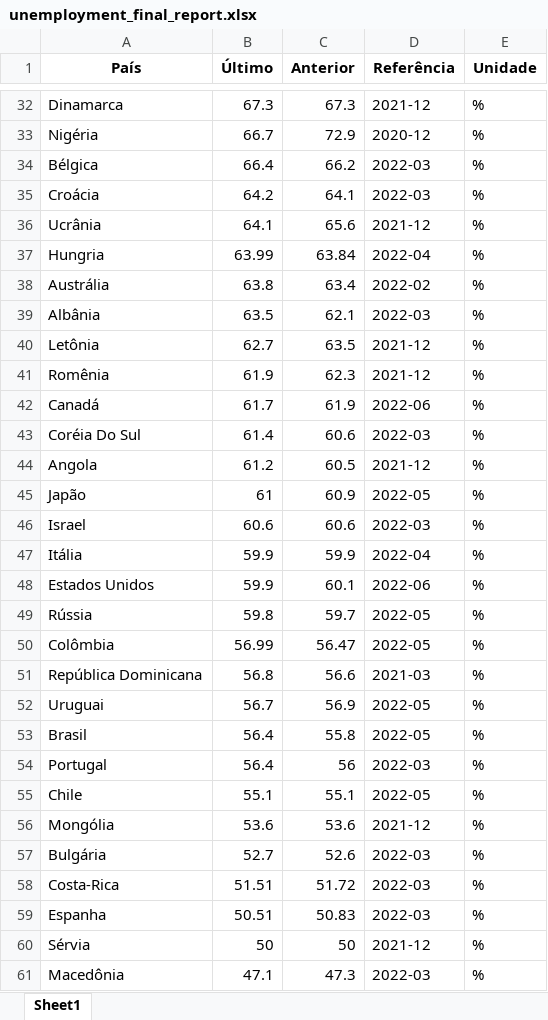
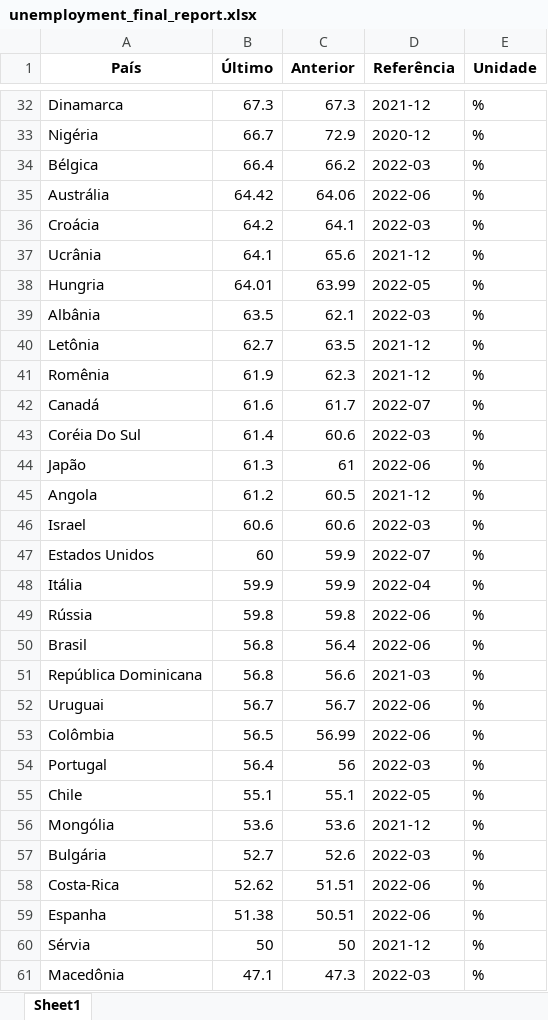
Before and after one commit to illives/bot_unemployment-_scrap, an Excel workbook: bot_unemployment_scrap/report/unemployment_final_report.xlsx, sheet Sheet1, drawn as a sheet; only a part is shown, gaps mark what is left out; values as stored, in another font and other column widths than the file's, no borders; removed rows and columns are numbered as before the commit, all else as after; the diff covers the shown part only; the diff names each change by its address in the sheet, - before the commit and + after, or states it on an @@ line.

```diff
--- a/bot_unemployment_scrap/report/unemployment_final_report.xlsx (sheet Sheet1)
+++ b/bot_unemployment_scrap/report/unemployment_final_report.xlsx (sheet Sheet1)
+row 35: Austrália | 64.42 | 64.06 | 2022-06 | %
-B38 (Último): 63.99
+B38 (Último): 64.01
-C38 (Anterior): 63.84
+C38 (Anterior): 63.99
-D38 (Referência): 2022-04
+D38 (Referência): 2022-05
-row 38: Austrália | 63.8 | 63.4 | 2022-02 | %
-B42 (Último): 61.7
+B42 (Último): 61.6
-C42 (Anterior): 61.9
+C42 (Anterior): 61.7
-D42 (Referência): 2022-06
+D42 (Referência): 2022-07
+row 44: Japão | 61.3 | 61 | 2022-06 | %
-row 45: Japão | 61 | 60.9 | 2022-05 | %
+row 47: Estados Unidos | 60 | 59.9 | 2022-07 | %
-row 48: Estados Unidos | 59.9 | 60.1 | 2022-06 | %
-C49 (Anterior): 59.7
+C49 (Anterior): 59.8
-D49 (Referência): 2022-05
+D49 (Referência): 2022-06
-row 50: Colômbia | 56.99 | 56.47 | 2022-05 | %
+row 50: Brasil | 56.8 | 56.4 | 2022-06 | %
-C52 (Anterior): 56.9
+C52 (Anterior): 56.7
-D52 (Referência): 2022-05
+D52 (Referência): 2022-06
-row 53: Brasil | 56.4 | 55.8 | 2022-05 | %
+row 53: Colômbia | 56.5 | 56.99 | 2022-06 | %
-B58 (Último): 51.51
+B58 (Último): 52.62
-C58 (Anterior): 51.72
+C58 (Anterior): 51.51
-D58:D59 (Referência): 2022-03
+D58:D59 (Referência): 2022-06
-B59 (Último): 50.51
+B59 (Último): 51.38
-C59 (Anterior): 50.83
+C59 (Anterior): 50.51
```
Also changed, not shown: 6 added rows, 6 removed rows and 14 edited cells elsewhere in this sheet, bot_unemployment_scrap/report/population_final_report.xlsx, 1 other file.
